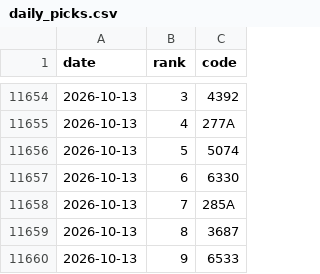
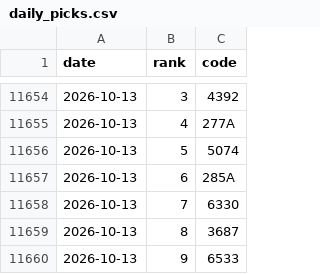
Before and after one commit to hiroto-k0306/kabu-b2, a CSV file: data/processed/b3/daily_picks.csv, drawn as a sheet; only a part is shown, gaps mark what is left out; the diff covers the shown part only.

```diff
--- a/data/processed/b3/daily_picks.csv
+++ b/data/processed/b3/daily_picks.csv
@@ -11656,4 +11656,4 @@
 "2026-10-13","5","5074"
-"2026-10-13","6","6330"
-"2026-10-13","7","285A"
+"2026-10-13","6","285A"
+"2026-10-13","7","6330"
 "2026-10-13","8","3687"
```
Also changed, not shown: 30 added rows elsewhere in this file, data/processed/b3l/daily_picks.csv, data/processed/b3lh/daily_picks.csv, 37 other files.
